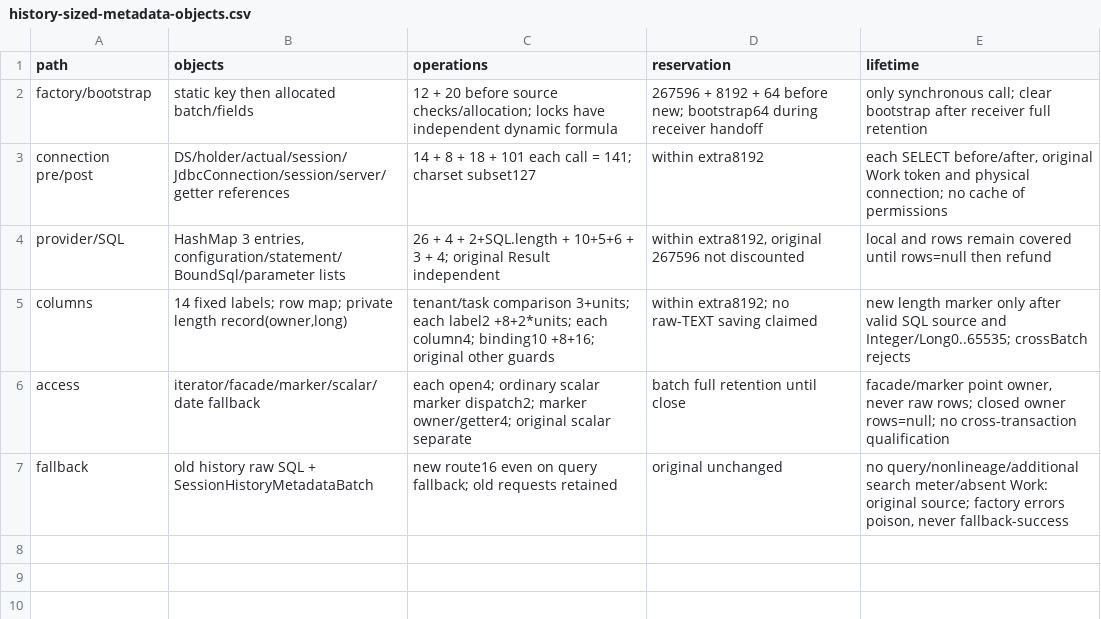
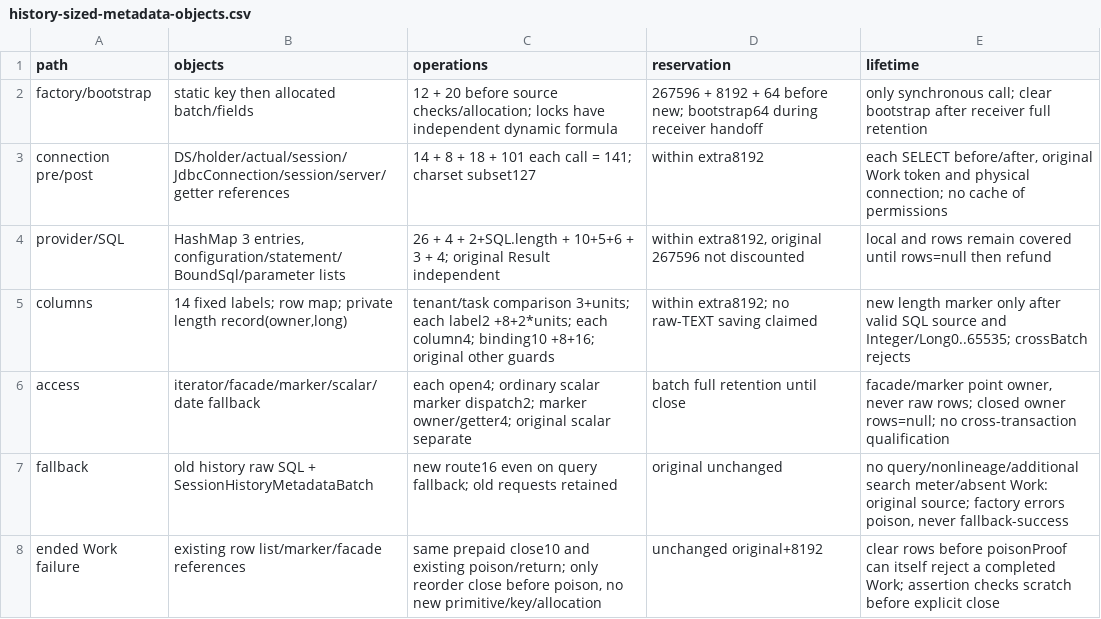
Before and after one commit to Love-XiaoPeng/Jimu, a CSV file: docs/verification/session-task-response/history-sized-metadata-objects.csv, drawn as a sheet.

Commit message:
Release metadata rows before rejecting an ended transaction
Co-authored-by: multica-agent <github@multica.ai>

```diff
--- a/docs/verification/session-task-response/history-sized-metadata-objects.csv
+++ b/docs/verification/session-task-response/history-sized-metadata-objects.csv
@@ -7 +7,2 @@ access,iterator/facade/marker/scalar/date fallback,each open4; ordinary scalar m
 fallback,old history raw SQL + SessionHistoryMetadataBatch,new route16 even on query fallback; old requests retained,original unchanged,"no query/nonlineage/additional search meter/absent Work: original source; factory errors poison, never fallback-success"
+ended Work failure,existing row list/marker/facade references,"same prepaid close10 and existing poison/return; only reorder close before poison, no new primitive/key/allocation",unchanged original+8192,clear rows before poisonProof can itself reject a completed Work; assertion checks scratch before explicit close
```
Also changed, not shown: 2 other files.
